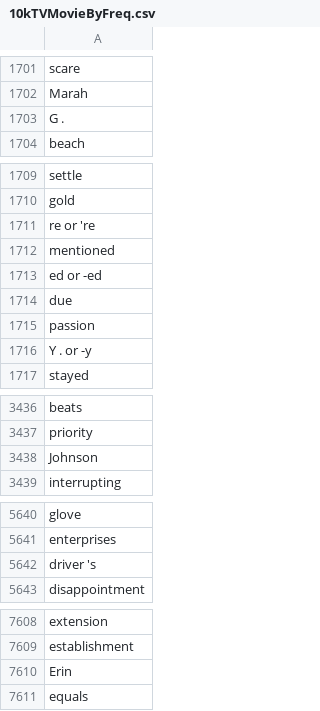
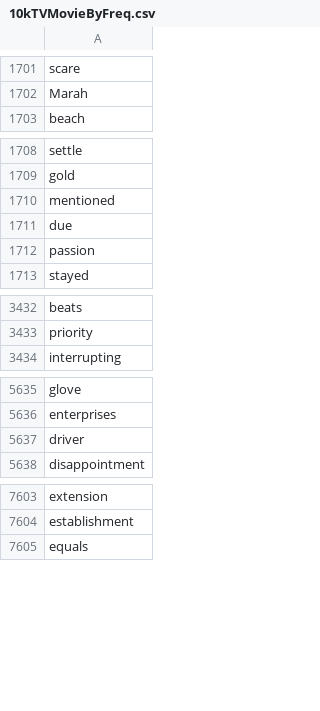
Before and after one commit to zoodyy/Random-Words-New, a CSV file: Random Words New/10kTVMovieByFreq.csv, drawn as a sheet; only a part is shown, gaps mark what is left out; the diff covers the shown part only.

```diff
--- a/Random Words New/10kTVMovieByFreq.csv
+++ b/Random Words New/10kTVMovieByFreq.csv
@@ -1702,3 +1702,2 @@ scare
 Marah
-G .
 beach
@@ -1710,8 +1709,5 @@ settle
 gold
-re or 're
 mentioned
-ed or -ed
 due
 passion
-Y . or -y
 stayed
@@ -3437,3 +3433,2 @@ beats
 priority
-Johnson
 interrupting
@@ -5641,3 +5636,3 @@ glove
 enterprises
-driver 's
+driver
 disappointment
@@ -7609,3 +7604,2 @@ extension
 establishment
-Erin
 equals
```
Also changed, not shown: 2 removed rows elsewhere in this file, Random Words New/2kFictionByFreq.csv, Random Words New/2kPoetryByFreq.csv, 6 other files.
